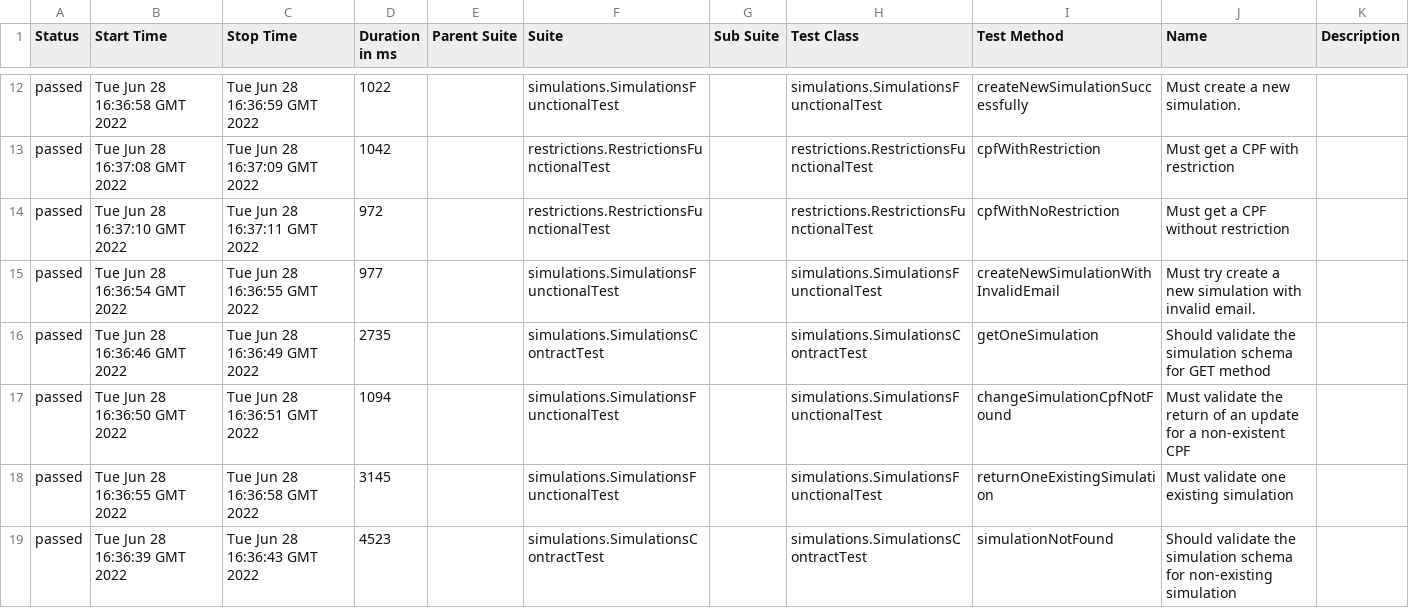
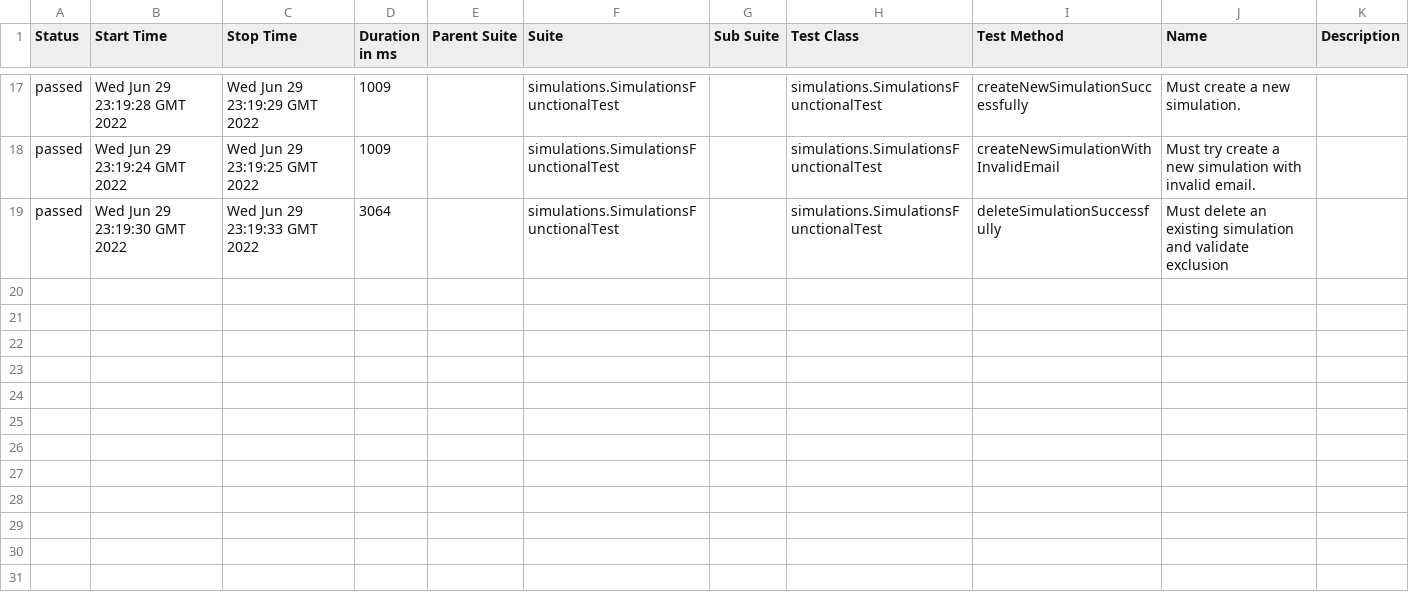
Before and after one commit to williambreda/api-pags, a CSV file: 52/data/suites.csv, drawn as a sheet; only a part is shown, gaps mark what is left out; the diff covers the shown part only.

```diff
--- a/52/data/suites.csv
+++ b/52/data/suites.csv
@@ -12,8 +17,3 @@
-"passed","Tue Jun 28 16:36:58 GMT 2022","Tue Jun 28 16:36:59 GMT 2022","1022","","simulations.SimulationsFunctionalTest","","simulations.SimulationsFunctionalTest","createNewSimulationSuccessfully","Must create a new simulation.",""
-"passed","Tue Jun 28 16:37:08 GMT 2022","Tue Jun 28 16:37:09 GMT 2022","1042","","restrictions.RestrictionsFunctionalTest","","restrictions.RestrictionsFunctionalTest","cpfWithRestriction","Must get a CPF with restriction",""
-"passed","Tue Jun 28 16:37:10 GMT 2022","Tue Jun 28 16:37:11 GMT 2022","972","","restrictions.RestrictionsFunctionalTest","","restrictions.RestrictionsFunctionalTest","cpfWithNoRestriction","Must get a CPF without restriction",""
-"passed","Tue Jun 28 16:36:54 GMT 2022","Tue Jun 28 16:36:55 GMT 2022","977","","simulations.SimulationsFunctionalTest","","simulations.SimulationsFunctionalTest","createNewSimulationWithInvalidEmail","Must try create a new simulation with invalid email.",""
-"passed","Tue Jun 28 16:36:46 GMT 2022","Tue Jun 28 16:36:49 GMT 2022","2735","","simulations.SimulationsContractTest","","simulations.SimulationsContractTest","getOneSimulation","Should validate the simulation schema for GET method",""
-"passed","Tue Jun 28 16:36:50 GMT 2022","Tue Jun 28 16:36:51 GMT 2022","1094","","simulations.SimulationsFunctionalTest","","simulations.SimulationsFunctionalTest","changeSimulationCpfNotFound","Must validate the return of an update for a non-existent CPF",""
-"passed","Tue Jun 28 16:36:55 GMT 2022","Tue Jun 28 16:36:58 GMT 2022","3145","","simulations.SimulationsFunctionalTest","","simulations.SimulationsFunctionalTest","returnOneExistingSimulation","Must validate one existing simulation",""
-"passed","Tue Jun 28 16:36:39 GMT 2022","Tue Jun 28 16:36:43 GMT 2022","4523","","simulations.SimulationsContractTest","","simulations.SimulationsContractTest","simulationNotFound","Should validate the simulation schema for non-existing simulation",""
+"passed","Wed Jun 29 23:19:28 GMT 2022","Wed Jun 29 23:19:29 GMT 2022","1009","","simulations.SimulationsFunctionalTest","","simulations.SimulationsFunctionalTest","createNewSimulationSuccessfully","Must create a new simulation.",""
+"passed","Wed Jun 29 23:19:24 GMT 2022","Wed Jun 29 23:19:25 GMT 2022","1009","","simulations.SimulationsFunctionalTest","","simulations.SimulationsFunctionalTest","createNewSimulationWithInvalidEmail","Must try create a new simulation with invalid email.",""
+"passed","Wed Jun 29 23:19:30 GMT 2022","Wed Jun 29 23:19:33 GMT 2022","3064","","simulations.SimulationsFunctionalTest","","simulations.SimulationsFunctionalTest","deleteSimulationSuccessfully","Must delete an existing simulation and validate exclusion",""
```
Also changed, not shown: 10 added rows, 5 removed rows and 17 edited cells elsewhere in this file, 42 other files.
